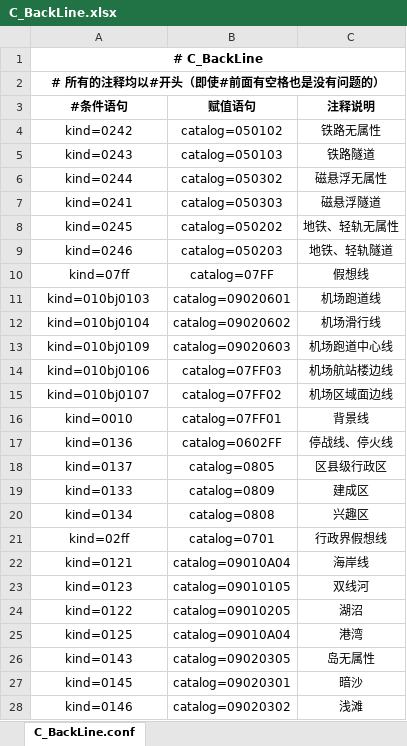
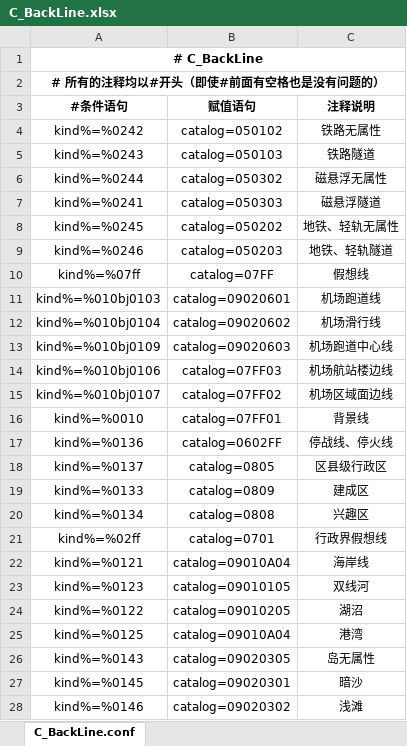
Before and after one commit to qiyancos/ConditionAssign, an Excel workbook: conf/excel/C_BackLine.xlsx, sheet C_BackLine.conf, drawn as a sheet; only a part is shown; values as stored, in another font and other column widths than the file's, no borders; the diff covers the shown part only; the diff names each change by its address in the sheet, - before the commit and + after, or states it on an @@ line.

```diff
--- a/conf/excel/C_BackLine.xlsx (sheet C_BackLine.conf)
+++ b/conf/excel/C_BackLine.xlsx (sheet C_BackLine.conf)
-A4 (#条件语句): kind=0242
+A4 (#条件语句): kind%=%0242
-A5 (#条件语句): kind=0243
+A5 (#条件语句): kind%=%0243
-A6 (#条件语句): kind=0244
+A6 (#条件语句): kind%=%0244
-A7 (#条件语句): kind=0241
+A7 (#条件语句): kind%=%0241
-A8 (#条件语句): kind=0245
+A8 (#条件语句): kind%=%0245
-A9 (#条件语句): kind=0246
+A9 (#条件语句): kind%=%0246
-A10 (#条件语句): kind=07ff
+A10 (#条件语句): kind%=%07ff
-A11 (#条件语句): kind=010bj0103
+A11 (#条件语句): kind%=%010bj0103
-A12 (#条件语句): kind=010bj0104
+A12 (#条件语句): kind%=%010bj0104
-A13 (#条件语句): kind=010bj0109
+A13 (#条件语句): kind%=%010bj0109
-A14 (#条件语句): kind=010bj0106
+A14 (#条件语句): kind%=%010bj0106
-A15 (#条件语句): kind=010bj0107
+A15 (#条件语句): kind%=%010bj0107
-A16 (#条件语句): kind=0010
+A16 (#条件语句): kind%=%0010
-A17 (#条件语句): kind=0136
+A17 (#条件语句): kind%=%0136
-A18 (#条件语句): kind=0137
+A18 (#条件语句): kind%=%0137
-A19 (#条件语句): kind=0133
+A19 (#条件语句): kind%=%0133
-A20 (#条件语句): kind=0134
+A20 (#条件语句): kind%=%0134
-A21 (#条件语句): kind=02ff
+A21 (#条件语句): kind%=%02ff
-A22 (#条件语句): kind=0121
+A22 (#条件语句): kind%=%0121
-A23 (#条件语句): kind=0123
+A23 (#条件语句): kind%=%0123
-A24 (#条件语句): kind=0122
+A24 (#条件语句): kind%=%0122
-A25 (#条件语句): kind=0125
+A25 (#条件语句): kind%=%0125
-A26 (#条件语句): kind=0143
+A26 (#条件语句): kind%=%0143
-A27 (#条件语句): kind=0145
+A27 (#条件语句): kind%=%0145
-A28 (#条件语句): kind=0146
+A28 (#条件语句): kind%=%0146
```
Also changed, not shown: 30 edited cells elsewhere in this sheet, conf/excel/B_China_POI.xlsx, conf/excel/B_China_Region.xlsx, 5 other files.
